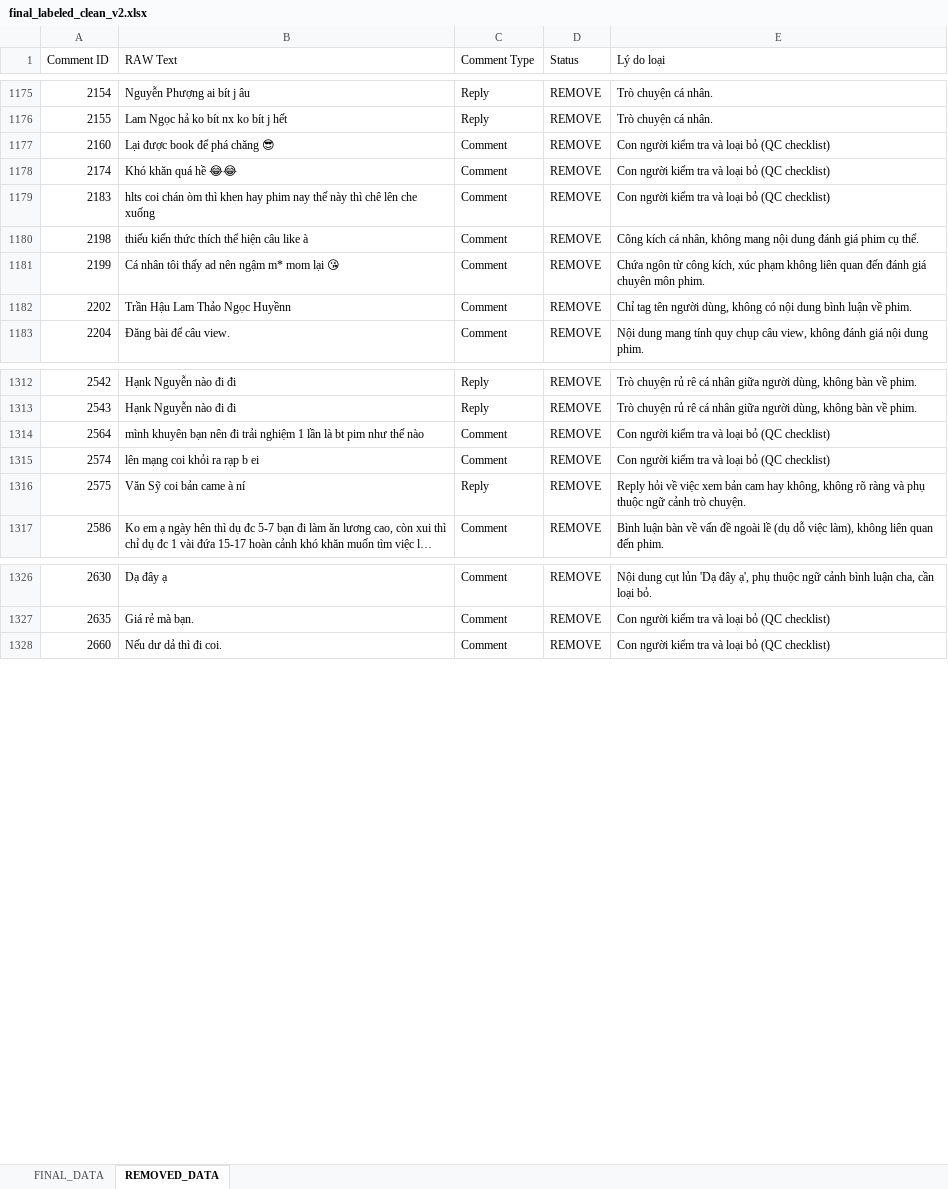
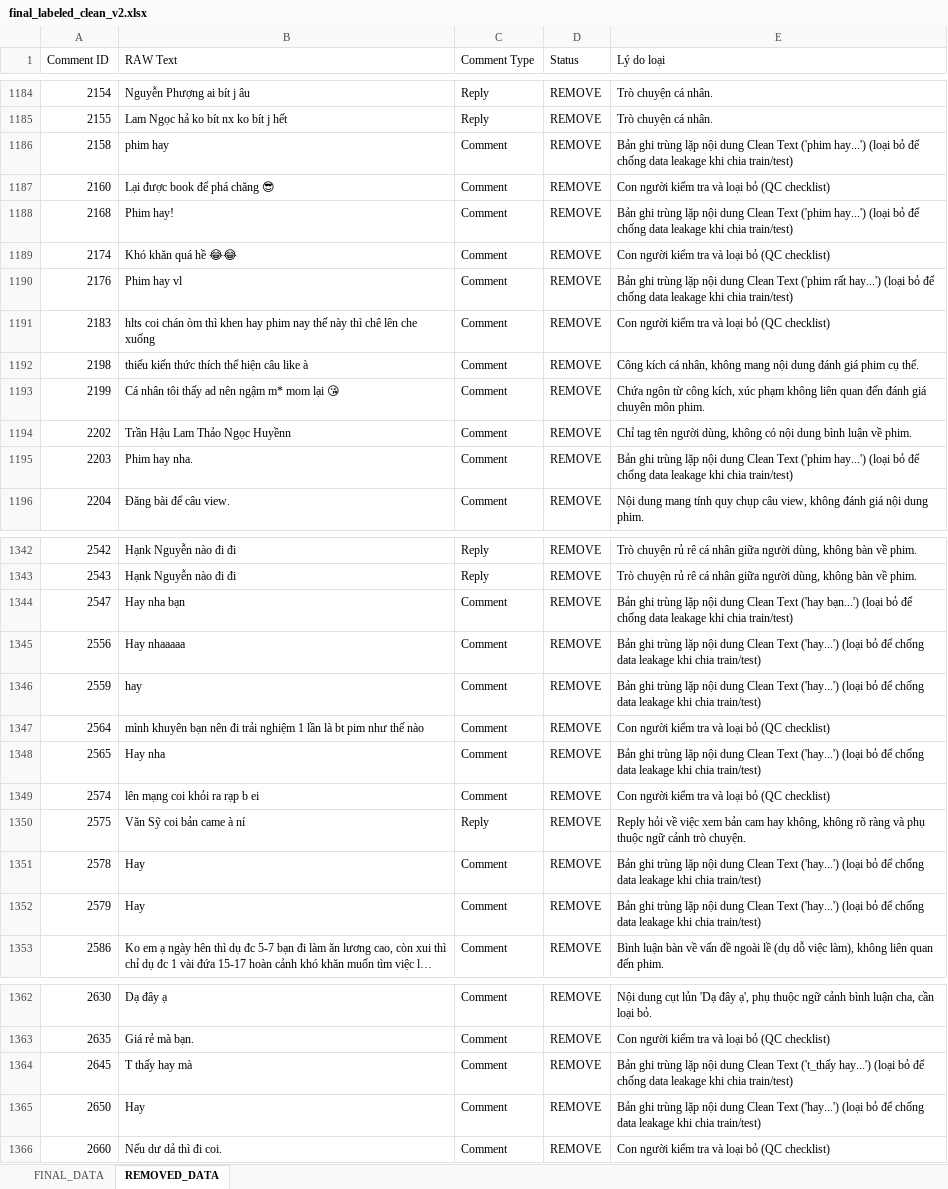
Before and after one commit to damchienthang/BTL-PTKPDLVB-Phan_Loai_Cam_Xuc_Mua_Do, an Excel workbook: final_labeled_clean_v2.xlsx, sheet REMOVED_DATA, drawn as a sheet; only a part is shown, gaps mark what is left out; long unchanged cells end in …; values as stored, in another font and other column widths than the file's, no cell formats; the diff covers the shown part only; the diff names each change by its address in the sheet, - before the commit and + after, or states it on an @@ line.

```diff
--- a/final_labeled_clean_v2.xlsx (sheet REMOVED_DATA)
+++ b/final_labeled_clean_v2.xlsx (sheet REMOVED_DATA)
+row 1186: 2158 | phim hay | Comment | REMOVE | Bản ghi trùng lặp nội dung Clean Text ('phim hay...') (loại bỏ để chống data leakage khi chia train/test)
+row 1188: 2168 | Phim hay! | Comment | REMOVE | Bản ghi trùng lặp nội dung Clean Text ('phim hay...') (loại bỏ để chống data leakage khi chia train/test)
+row 1190: 2176 | Phim hay vl | Comment | REMOVE | Bản ghi trùng lặp nội dung Clean Text ('phim rất hay...') (loại bỏ để chống data leakage khi chia train/test)
+row 1195: 2203 | Phim hay nha. | Comment | REMOVE | Bản ghi trùng lặp nội dung Clean Text ('phim hay...') (loại bỏ để chống data leakage khi chia train/test)
+row 1344: 2547 | Hay nha bạn | Comment | REMOVE | Bản ghi trùng lặp nội dung Clean Text ('hay bạn...') (loại bỏ để chống data leakage khi chia train/test)
+row 1345: 2556 | Hay nhaaaaa | Comment | REMOVE | Bản ghi trùng lặp nội dung Clean Text ('hay...') (loại bỏ để chống data leakage khi chia train/test)
+row 1346: 2559 | hay | Comment | REMOVE | Bản ghi trùng lặp nội dung Clean Text ('hay...') (loại bỏ để chống data leakage khi chia train/test)
+row 1348: 2565 | Hay nha | Comment | REMOVE | Bản ghi trùng lặp nội dung Clean Text ('hay...') (loại bỏ để chống data leakage khi chia train/test)
+row 1351: 2578 | Hay | Comment | REMOVE | Bản ghi trùng lặp nội dung Clean Text ('hay...') (loại bỏ để chống data leakage khi chia train/test)
+row 1352: 2579 | Hay | Comment | REMOVE | Bản ghi trùng lặp nội dung Clean Text ('hay...') (loại bỏ để chống data leakage khi chia train/test)
+row 1364: 2645 | T thấy hay mà | Comment | REMOVE | Bản ghi trùng lặp nội dung Clean Text ('t_thấy hay...') (loại bỏ để chống data leakage khi chia train/test)
+row 1365: 2650 | Hay | Comment | REMOVE | Bản ghi trùng lặp nội dung Clean Text ('hay...') (loại bỏ để chống data leakage khi chia train/test)
```
Also changed, not shown: 32 added rows elsewhere in this sheet, sheet FINAL_DATA, cell formats, 2 other files.
